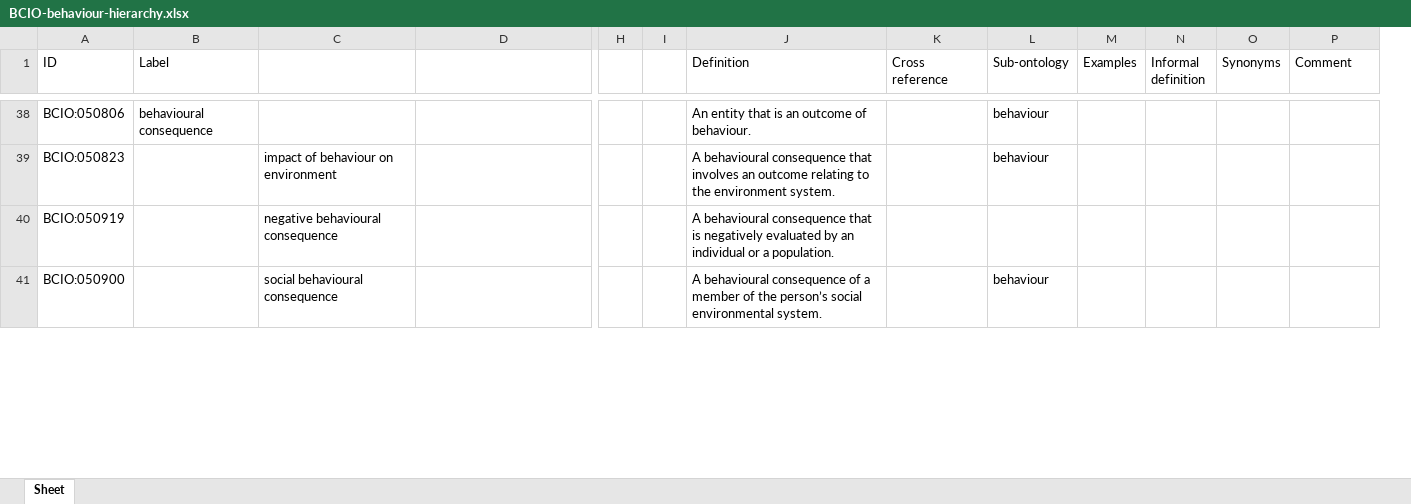
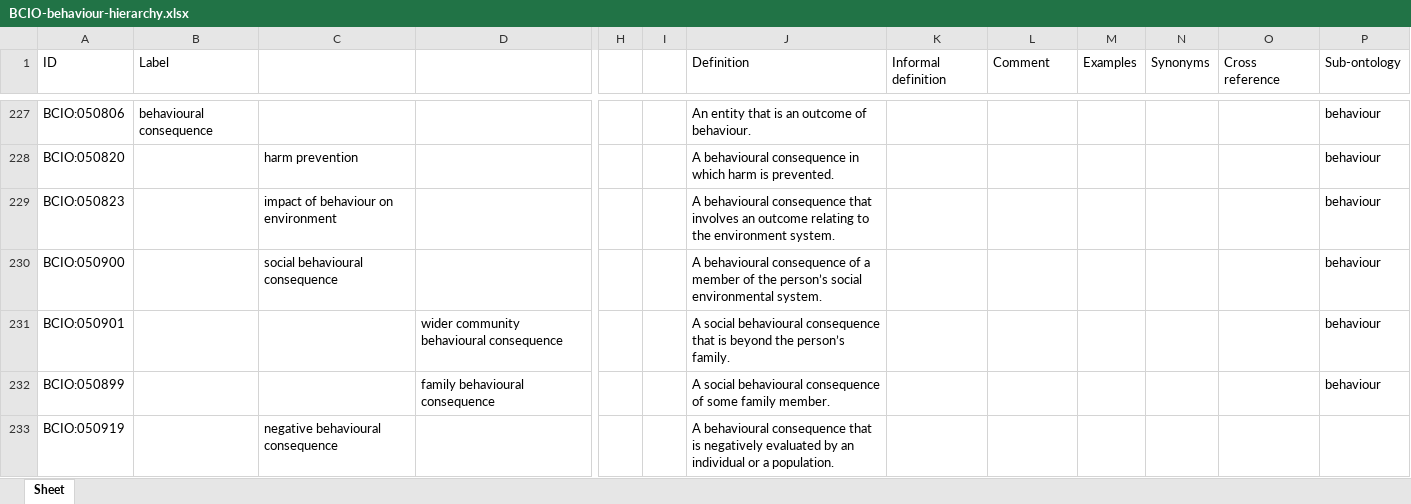
Before and after one commit to b-gehrke/BCIO, an Excel workbook: Behaviour/BCIO-behaviour-hierarchy.xlsx, sheet Sheet, drawn as a sheet; only a part is shown, gaps mark what is left out; values as stored, in another font and other column widths than the file's, no borders; removed rows and columns are numbered as before the commit, all else as after; rows hold the shown columns only; the diff covers the shown part only; the diff names each change by its address in the sheet, - before the commit and + after, or states it on an @@ line.

Commit message:
Release Behaviour/BCIO-behaviour-hierarchy.xlsx.

```diff
--- a/Behaviour/BCIO-behaviour-hierarchy.xlsx (sheet Sheet)
+++ b/Behaviour/BCIO-behaviour-hierarchy.xlsx (sheet Sheet)
-column N (Informal definition), empty
+column O (Cross reference), empty
-K1: Cross reference
+K1: Informal definition
-L1: Sub-ontology
+L1: Comment
-P1: Comment
+P1: Sub-ontology
-L227 (Comment): behaviour
+L227 (Comment): (empty)
-P227 (Sub-ontology): (empty)
+P227 (Sub-ontology): behaviour
+row 228: BCIO:050820 |  | harm prevention |  |  |  | A behavioural consequence in which harm is prevented. |  |  |  |  |  | behaviour
-L229 (Comment): behaviour
+L229 (Comment): (empty)
-P229 (Sub-ontology): (empty)
+P229 (Sub-ontology): behaviour
+row 230: BCIO:050900 |  | social behavioural consequence |  |  |  | A behavioural consequence of a member of the person’s social environmental system. |  |  |  |  |  | behaviour
+row 231: BCIO:050901 |  |  | wider community behavioural consequence |  |  | A social behavioural consequence that is beyond the person’s family. |  |  |  |  |  | behaviour
+row 232: BCIO:050899 |  |  | family behavioural consequence |  |  | A social behavioural consequence of some family member. |  |  |  |  |  | behaviour
-row 41: BCIO:050900 |  | social behavioural consequence |  |  |  | A behavioural consequence of a member of the person’s social environmental system. |  | behaviour
```
Also changed, not shown: 198 added rows, 201 removed rows, 4 moved rows and 51 edited cells elsewhere in this sheet.
